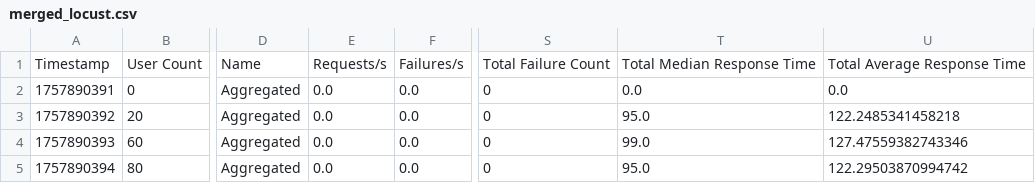
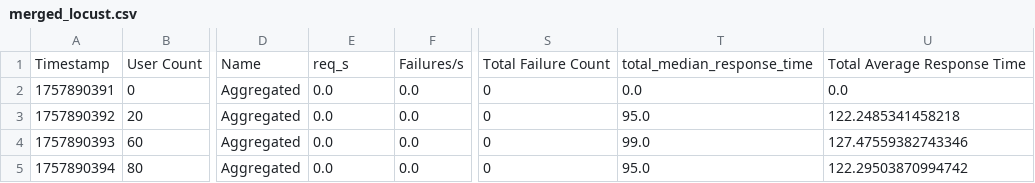
Before and after one commit to pserey/monolito-vs-microsservicos, a CSV file: merged_locust.csv, drawn as a sheet; only a part is shown, gaps mark what is left out; the diff names each change by its address in the sheet, - before the commit and + after, or states it on an @@ line.

```diff
--- a/merged_locust.csv
+++ b/merged_locust.csv
-E1: Requests/s
+E1: req_s
-T1: Total Median Response Time
+T1: total_median_response_time
```
Also changed, not shown: merged_all.csv, 1 other file.
